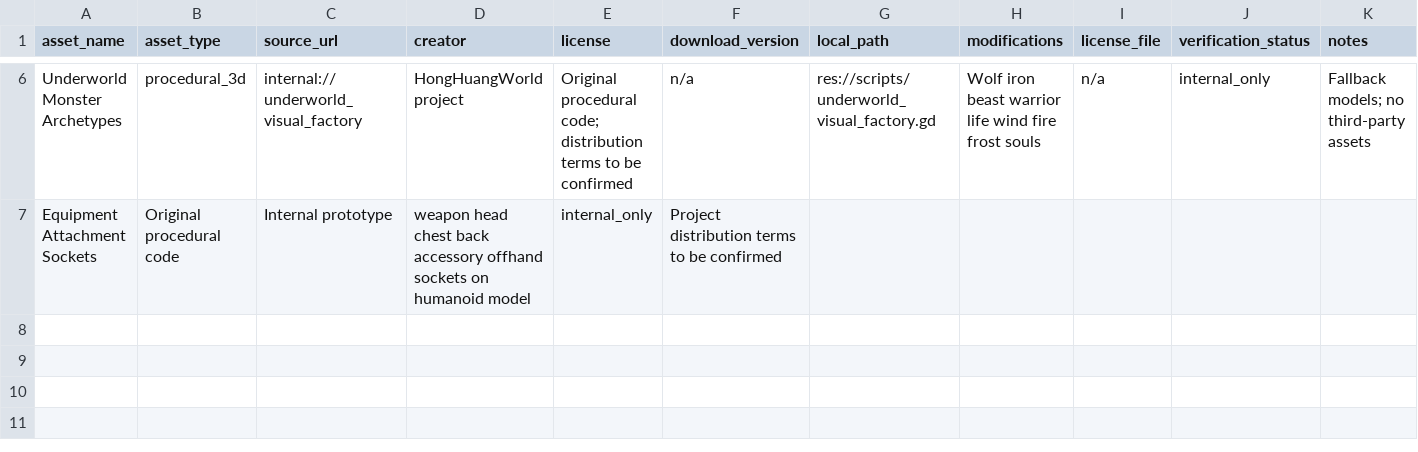
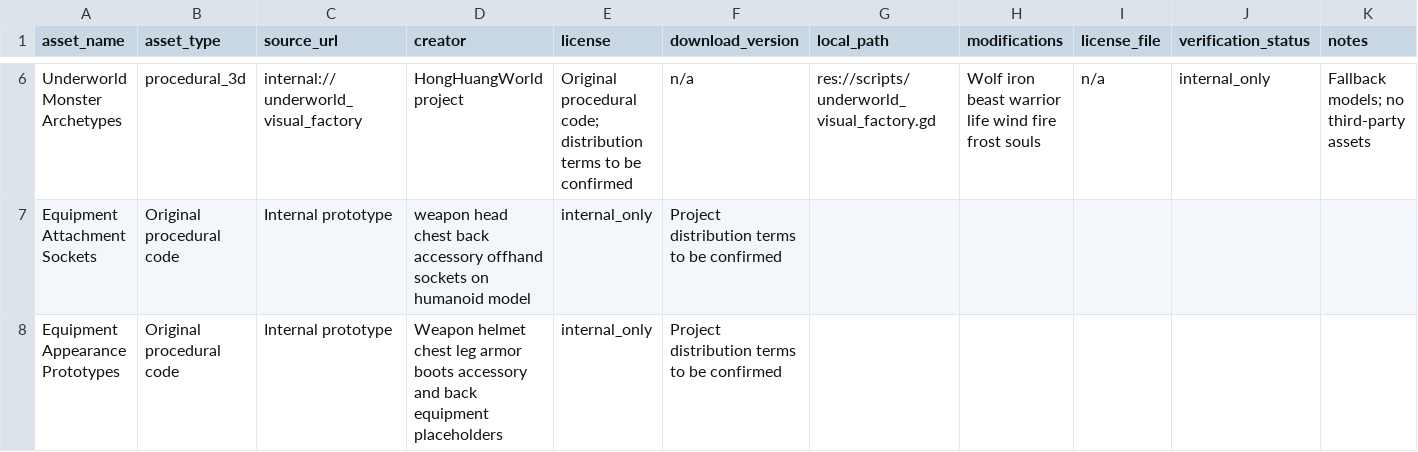
Before and after one commit to lxffife/HongHuangWorld, a CSV file: Client/HongHuangClient/ASSET-REGISTER.csv, drawn as a sheet; only a part is shown, gaps mark what is left out.

Commit message:
Register procedural equipment appearance prototypes

```diff
--- a/Client/HongHuangClient/ASSET-REGISTER.csv
+++ b/Client/HongHuangClient/ASSET-REGISTER.csv
@@ -7 +7,2 @@ Underworld Monster Archetypes,procedural_3d,internal://underworld_visual_factory
 Equipment Attachment Sockets,Original procedural code,Internal prototype,weapon head chest back accessory offhand sockets on humanoid model,internal_only,Project distribution terms to be confirmed
+Equipment Appearance Prototypes,Original procedural code,Internal prototype,Weapon helmet chest leg armor boots accessory and back equipment placeholders,internal_only,Project distribution terms to be confirmed
```
